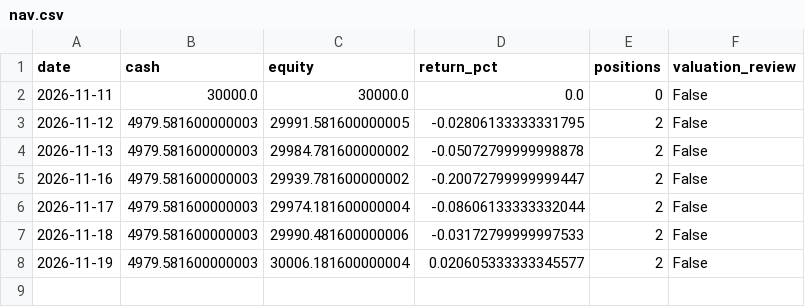
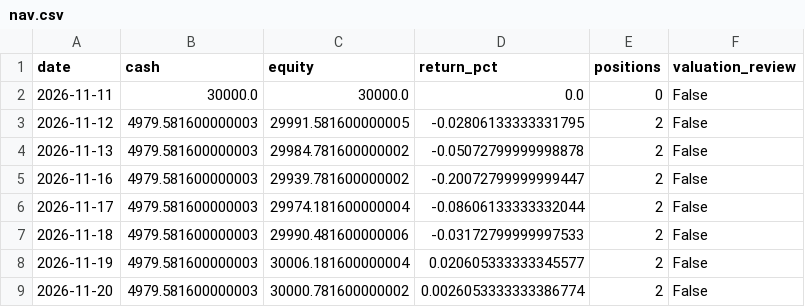
Before and after one commit to Bowen389/s9-duoyinzi, a CSV file: paper/DUAL55/nav.csv, drawn as a sheet; the diff names each change by its address in the sheet, - before the commit and + after, or states it on an @@ line.

```diff
--- a/paper/DUAL55/nav.csv
+++ b/paper/DUAL55/nav.csv
+row 9: 2026-11-20 | 4979.581600000003 | 30000.781600000002 | 0.0026053333333386774 | 2 | False
```
Also changed, not shown: paper/B0/nav.csv, paper/K3/nav.csv, 29 other files.
